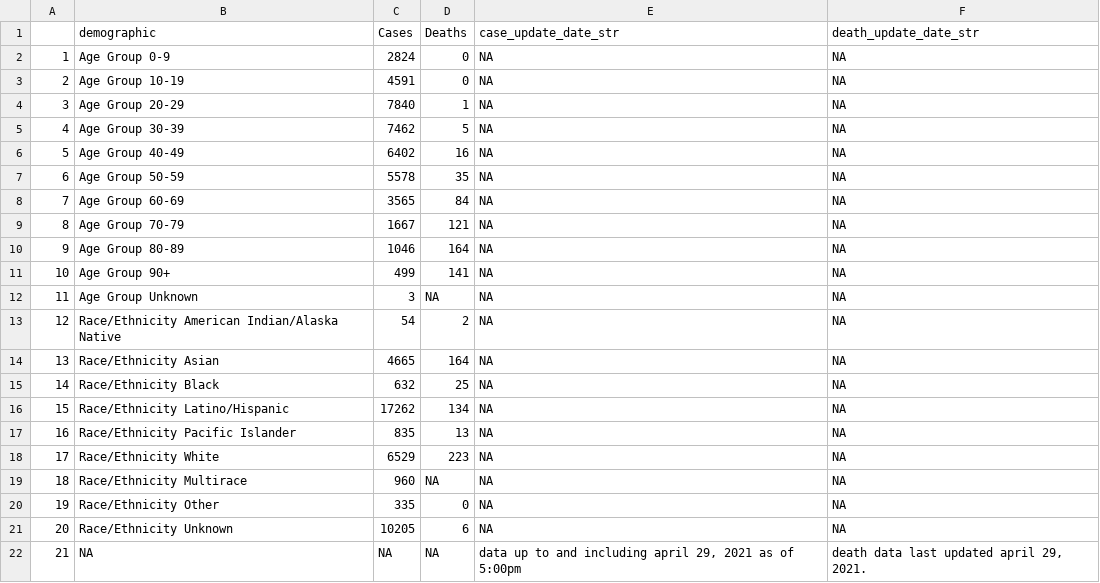
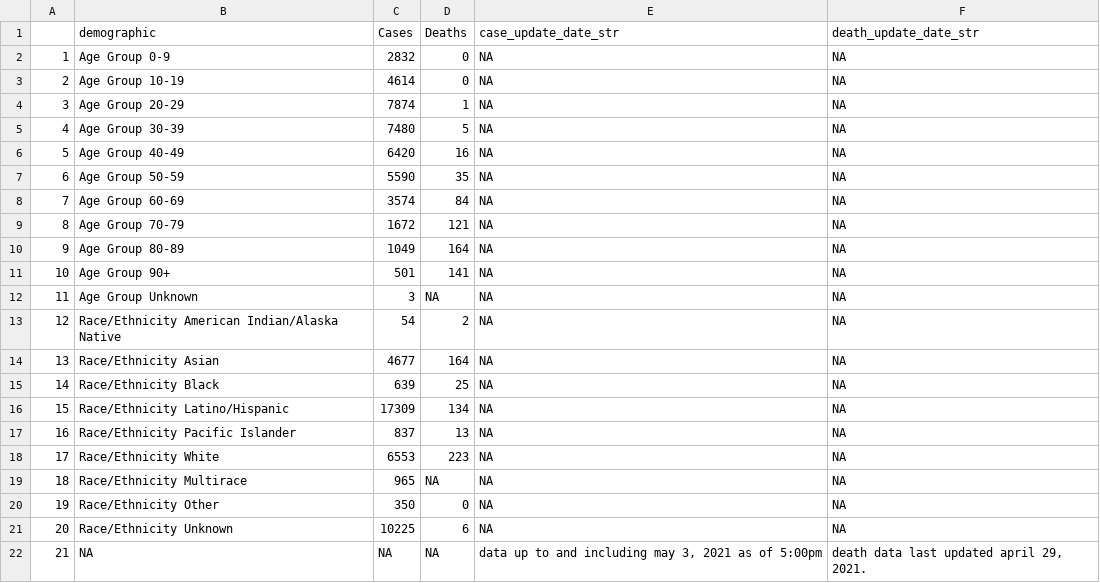
Before and after one commit to stanfordfuturebay/stanfordfuturebay.github.io, a CSV file: covid19/smc_covid_dem_data_scraped.csv, drawn as a sheet.

```diff
--- a/covid19/smc_covid_dem_data_scraped.csv
+++ b/covid19/smc_covid_dem_data_scraped.csv
@@ -1,22 +1,22 @@
 "","demographic","Cases","Deaths","case_update_date_str","death_update_date_str"
-"1","Age Group 0-9","2824","0",NA,NA
-"2","Age Group 10-19","4591","0",NA,NA
-"3","Age Group 20-29","7840","1",NA,NA
-"4","Age Group 30-39","7462","5",NA,NA
-"5","Age Group 40-49","6402","16",NA,NA
-"6","Age Group 50-59","5578","35",NA,NA
-"7","Age Group 60-69","3565","84",NA,NA
-"8","Age Group 70-79","1667","121",NA,NA
-"9","Age Group 80-89","1046","164",NA,NA
-"10","Age Group 90+","499","141",NA,NA
+"1","Age Group 0-9","2832","0",NA,NA
+"2","Age Group 10-19","4614","0",NA,NA
+"3","Age Group 20-29","7874","1",NA,NA
+"4","Age Group 30-39","7480","5",NA,NA
+"5","Age Group 40-49","6420","16",NA,NA
+"6","Age Group 50-59","5590","35",NA,NA
+"7","Age Group 60-69","3574","84",NA,NA
+"8","Age Group 70-79","1672","121",NA,NA
+"9","Age Group 80-89","1049","164",NA,NA
+"10","Age Group 90+","501","141",NA,NA
 "11","Age Group Unknown","3",NA,NA,NA
 "12","Race/Ethnicity American Indian/Alaska Native","54","2",NA,NA
-"13","Race/Ethnicity Asian","4665","164",NA,NA
-"14","Race/Ethnicity Black","632","25",NA,NA
-"15","Race/Ethnicity Latino/Hispanic","17262","134",NA,NA
-"16","Race/Ethnicity Pacific Islander","835","13",NA,NA
-"17","Race/Ethnicity White","6529","223",NA,NA
-"18","Race/Ethnicity Multirace","960",NA,NA,NA
-"19","Race/Ethnicity Other","335","0",NA,NA
-"20","Race/Ethnicity Unknown","10205","6",NA,NA
-"21",NA,NA,NA,"data up to and including april 29, 2021 as of 5:00pm","death data last updated april 29, 2021."
+"13","Race/Ethnicity Asian","4677","164",NA,NA
+"14","Race/Ethnicity Black","639","25",NA,NA
+"15","Race/Ethnicity Latino/Hispanic","17309","134",NA,NA
+"16","Race/Ethnicity Pacific Islander","837","13",NA,NA
+"17","Race/Ethnicity White","6553","223",NA,NA
+"18","Race/Ethnicity Multirace","965",NA,NA,NA
+"19","Race/Ethnicity Other","350","0",NA,NA
+"20","Race/Ethnicity Unknown","10225","6",NA,NA
+"21",NA,NA,NA,"data up to and including may 3, 2021 as of 5:00pm","death data last updated april 29, 2021."
```
Also changed, not shown: covid19/smc_cases_scraped.csv, covid19/smc_tests_scraped.csv, 1 other file.
